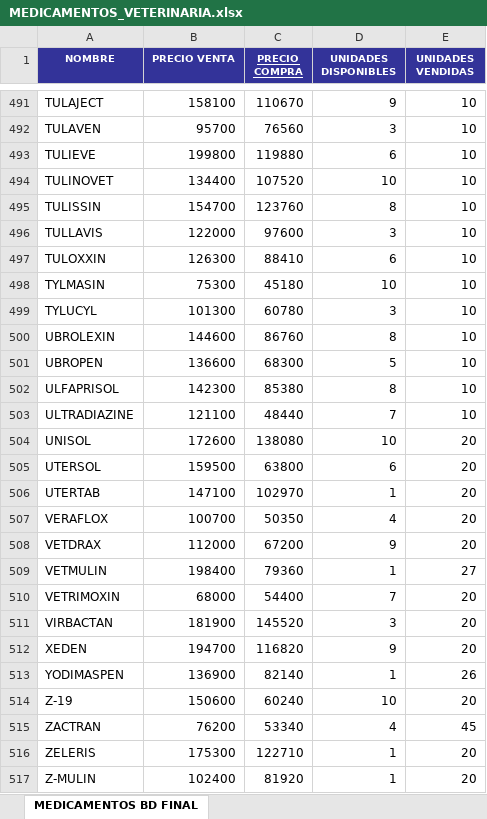
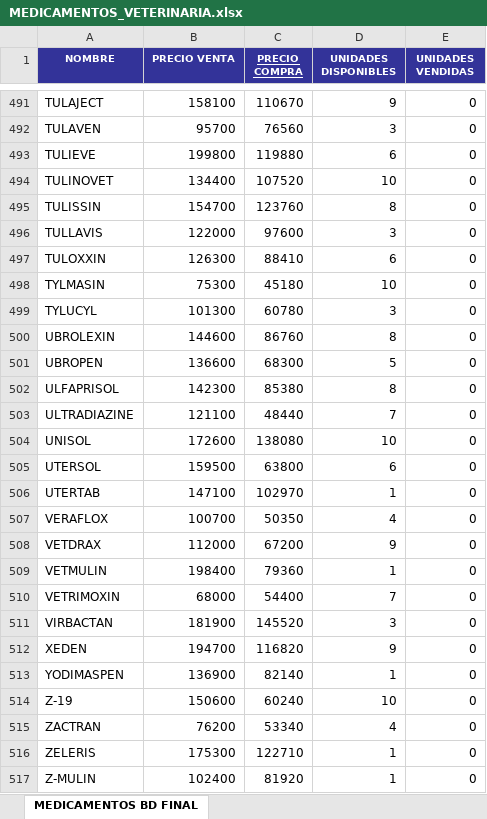
Before and after one commit to Sarapena02/Web_Desarrollo, an Excel workbook: veterinaria/target/classes/static/Archivos/MEDICAMENTOS_VETERINARIA.xlsx, sheet MEDICAMENTOS BD FINAL, drawn as a sheet; only a part is shown, gaps mark what is left out; values as stored, in another font and other column widths than the file's, no borders; conditional formats not drawn; the diff covers the shown part only; the diff names each change by its address in the sheet, - before the commit and + after, or states it on an @@ line.

```diff
--- a/veterinaria/target/classes/static/Archivos/MEDICAMENTOS_VETERINARIA.xlsx (sheet MEDICAMENTOS BD FINAL)
+++ b/veterinaria/target/classes/static/Archivos/MEDICAMENTOS_VETERINARIA.xlsx (sheet MEDICAMENTOS BD FINAL)
-E491:E503 (UNIDADES VENDIDAS): 10
+E491:E503 (UNIDADES VENDIDAS): 0
-E504:E508 (UNIDADES VENDIDAS): 20
+E504:E508 (UNIDADES VENDIDAS): 0
-E509 (UNIDADES VENDIDAS): 27
+E509 (UNIDADES VENDIDAS): 0
-E510:E512 (UNIDADES VENDIDAS): 20
+E510:E512 (UNIDADES VENDIDAS): 0
-E513 (UNIDADES VENDIDAS): 26
+E513 (UNIDADES VENDIDAS): 0
-E514 (UNIDADES VENDIDAS): 20
+E514 (UNIDADES VENDIDAS): 0
-E515 (UNIDADES VENDIDAS): 45
+E515 (UNIDADES VENDIDAS): 0
-E516:E517 (UNIDADES VENDIDAS): 20
+E516:E517 (UNIDADES VENDIDAS): 0
```
Also changed, not shown: 123 edited cells elsewhere in this sheet, veterinaria/src/main/resources/static/Archivos/MEDICAMENTOS_VETERINARIA.xlsx, 28 other files.
